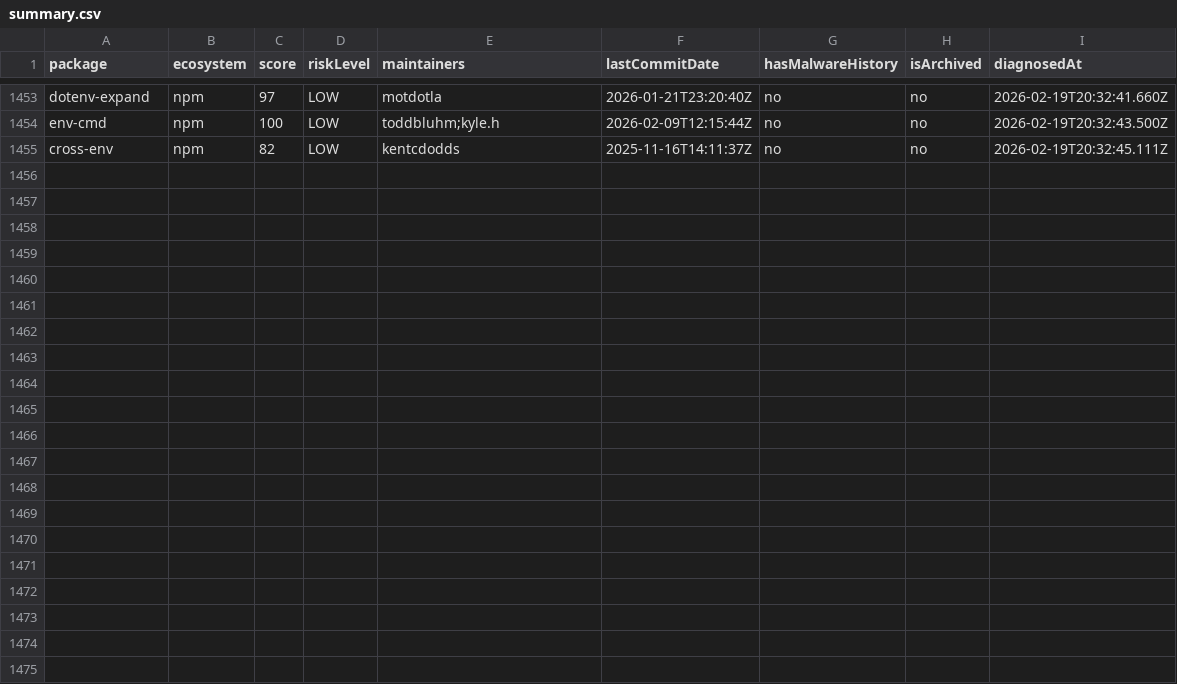
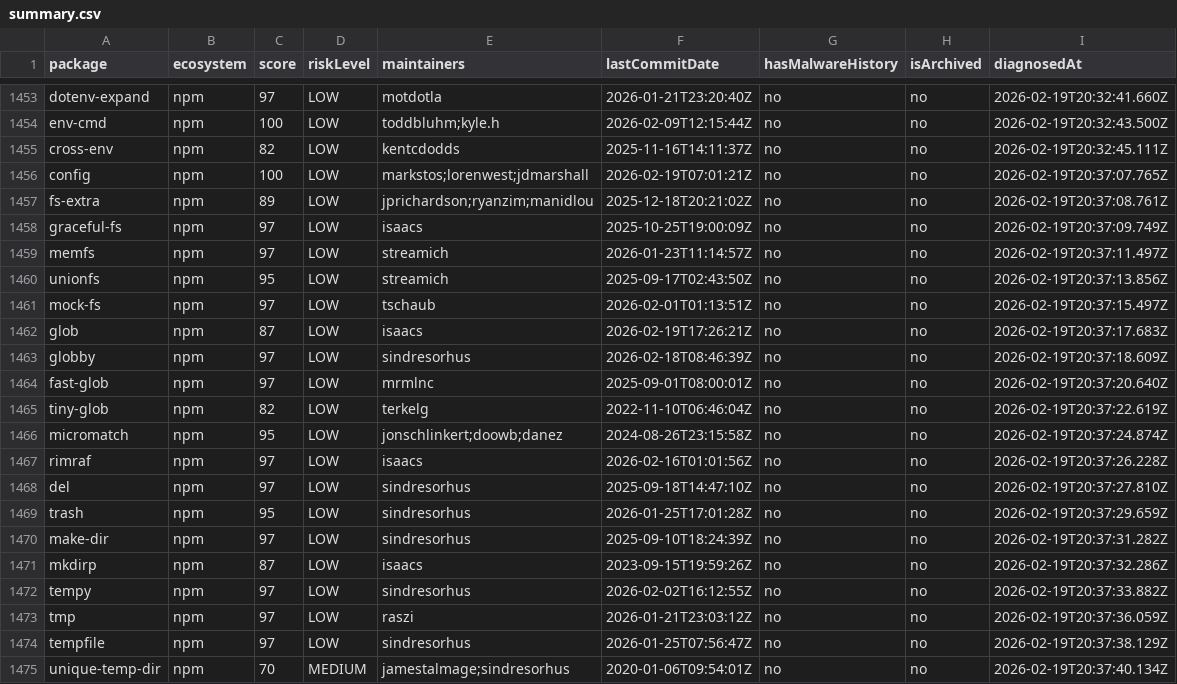
Before and after one commit to taku-tez/RepVet, a CSV file: batch-results/summary.csv, drawn as a sheet; only a part is shown, gaps mark what is left out; the diff names each change by its address in the sheet, - before the commit and + after, or states it on an @@ line.

Commit message:
batch: OSS診断結果追加 (Batch #77)

```diff
--- a/batch-results/summary.csv
+++ b/batch-results/summary.csv
+row 1456: config | npm | 100 | LOW | markstos;lorenwest;jdmarshall | 2026-02-19T07:01:21Z | no | no | 2026-02-19T20:37:07.765Z
+row 1457: fs-extra | npm | 89 | LOW | jprichardson;ryanzim;manidlou | 2025-12-18T20:21:02Z | no | no | 2026-02-19T20:37:08.761Z
+row 1458: graceful-fs | npm | 97 | LOW | isaacs | 2025-10-25T19:00:09Z | no | no | 2026-02-19T20:37:09.749Z
+row 1459: memfs | npm | 97 | LOW | streamich | 2026-01-23T11:14:57Z | no | no | 2026-02-19T20:37:11.497Z
+row 1460: unionfs | npm | 95 | LOW | streamich | 2025-09-17T02:43:50Z | no | no | 2026-02-19T20:37:13.856Z
+row 1461: mock-fs | npm | 97 | LOW | tschaub | 2026-02-01T01:13:51Z | no | no | 2026-02-19T20:37:15.497Z
+row 1462: glob | npm | 87 | LOW | isaacs | 2026-02-19T17:26:21Z | no | no | 2026-02-19T20:37:17.683Z
+row 1463: globby | npm | 97 | LOW | sindresorhus | 2026-02-18T08:46:39Z | no | no | 2026-02-19T20:37:18.609Z
+row 1464: fast-glob | npm | 97 | LOW | mrmlnc | 2025-09-01T08:00:01Z | no | no | 2026-02-19T20:37:20.640Z
+row 1465: tiny-glob | npm | 82 | LOW | terkelg | 2022-11-10T06:46:04Z | no | no | 2026-02-19T20:37:22.619Z
+row 1466: micromatch | npm | 95 | LOW | jonschlinkert;doowb;danez | 2024-08-26T23:15:58Z | no | no | 2026-02-19T20:37:24.874Z
+row 1467: rimraf | npm | 97 | LOW | isaacs | 2026-02-16T01:01:56Z | no | no | 2026-02-19T20:37:26.228Z
+row 1468: del | npm | 97 | LOW | sindresorhus | 2025-09-18T14:47:10Z | no | no | 2026-02-19T20:37:27.810Z
+row 1469: trash | npm | 95 | LOW | sindresorhus | 2026-01-25T17:01:28Z | no | no | 2026-02-19T20:37:29.659Z
+row 1470: make-dir | npm | 97 | LOW | sindresorhus | 2025-09-10T18:24:39Z | no | no | 2026-02-19T20:37:31.282Z
+row 1471: mkdirp | npm | 87 | LOW | isaacs | 2023-09-15T19:59:26Z | no | no | 2026-02-19T20:37:32.286Z
+row 1472: tempy | npm | 97 | LOW | sindresorhus | 2026-02-02T16:12:55Z | no | no | 2026-02-19T20:37:33.882Z
+row 1473: tmp | npm | 97 | LOW | raszi | 2026-01-21T23:03:12Z | no | no | 2026-02-19T20:37:36.059Z
+row 1474: tempfile | npm | 97 | LOW | sindresorhus | 2026-01-25T07:56:47Z | no | no | 2026-02-19T20:37:38.129Z
+row 1475: unique-temp-dir | npm | 70 | MEDIUM | jamestalmage;sindresorhus | 2020-01-06T09:54:01Z | no | no | 2026-02-19T20:37:40.134Z
```
Also changed, not shown: 20 other files.
